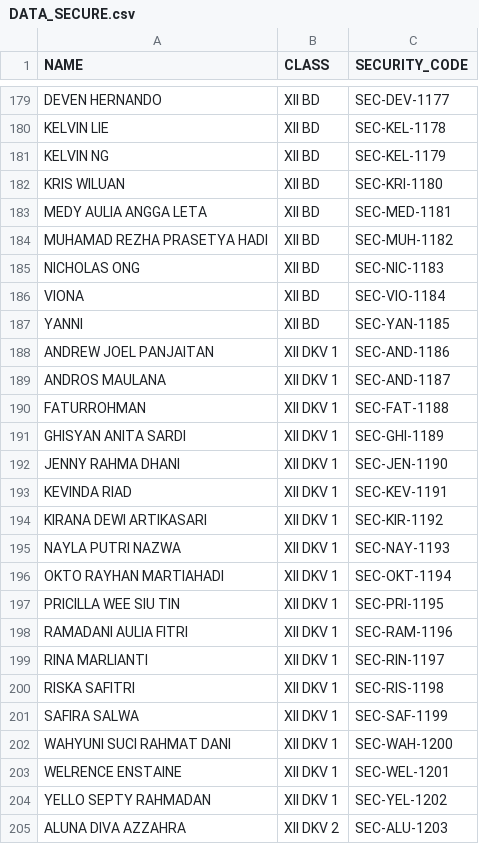
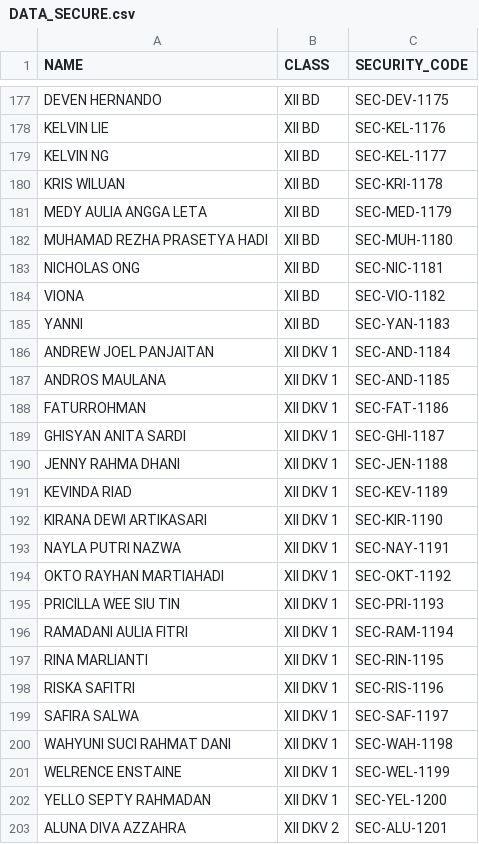
Before and after one commit to zlashdthestaff-code/qr-scanner-laravel, a CSV file: storage/app/DATA_SECURE.csv, drawn as a sheet; only a part is shown, gaps mark what is left out; addresses are those after the commit; the diff covers the shown part only; the diff names each change by its address in the sheet, - before the commit and + after, or states it on an @@ line.

```diff
--- a/storage/app/DATA_SECURE.csv
+++ b/storage/app/DATA_SECURE.csv
-C177 (SECURITY_CODE): SEC-DEV-1177
+C177 (SECURITY_CODE): SEC-DEV-1175
-C178 (SECURITY_CODE): SEC-KEL-1178
+C178 (SECURITY_CODE): SEC-KEL-1176
-C179 (SECURITY_CODE): SEC-KEL-1179
+C179 (SECURITY_CODE): SEC-KEL-1177
-C180 (SECURITY_CODE): SEC-KRI-1180
+C180 (SECURITY_CODE): SEC-KRI-1178
-C181 (SECURITY_CODE): SEC-MED-1181
+C181 (SECURITY_CODE): SEC-MED-1179
-C182 (SECURITY_CODE): SEC-MUH-1182
+C182 (SECURITY_CODE): SEC-MUH-1180
-C183 (SECURITY_CODE): SEC-NIC-1183
+C183 (SECURITY_CODE): SEC-NIC-1181
-C184 (SECURITY_CODE): SEC-VIO-1184
+C184 (SECURITY_CODE): SEC-VIO-1182
-C185 (SECURITY_CODE): SEC-YAN-1185
+C185 (SECURITY_CODE): SEC-YAN-1183
-C186 (SECURITY_CODE): SEC-AND-1186
+C186 (SECURITY_CODE): SEC-AND-1184
-C187 (SECURITY_CODE): SEC-AND-1187
+C187 (SECURITY_CODE): SEC-AND-1185
-C188 (SECURITY_CODE): SEC-FAT-1188
+C188 (SECURITY_CODE): SEC-FAT-1186
-C189 (SECURITY_CODE): SEC-GHI-1189
+C189 (SECURITY_CODE): SEC-GHI-1187
-C190 (SECURITY_CODE): SEC-JEN-1190
+C190 (SECURITY_CODE): SEC-JEN-1188
-C191 (SECURITY_CODE): SEC-KEV-1191
+C191 (SECURITY_CODE): SEC-KEV-1189
-C192 (SECURITY_CODE): SEC-KIR-1192
+C192 (SECURITY_CODE): SEC-KIR-1190
-C193 (SECURITY_CODE): SEC-NAY-1193
+C193 (SECURITY_CODE): SEC-NAY-1191
-C194 (SECURITY_CODE): SEC-OKT-1194
+C194 (SECURITY_CODE): SEC-OKT-1192
-C195 (SECURITY_CODE): SEC-PRI-1195
+C195 (SECURITY_CODE): SEC-PRI-1193
-C196 (SECURITY_CODE): SEC-RAM-1196
+C196 (SECURITY_CODE): SEC-RAM-1194
-C197 (SECURITY_CODE): SEC-RIN-1197
+C197 (SECURITY_CODE): SEC-RIN-1195
-C198 (SECURITY_CODE): SEC-RIS-1198
+C198 (SECURITY_CODE): SEC-RIS-1196
-C199 (SECURITY_CODE): SEC-SAF-1199
+C199 (SECURITY_CODE): SEC-SAF-1197
-C200 (SECURITY_CODE): SEC-WAH-1200
+C200 (SECURITY_CODE): SEC-WAH-1198
-C201 (SECURITY_CODE): SEC-WEL-1201
+C201 (SECURITY_CODE): SEC-WEL-1199
-C202 (SECURITY_CODE): SEC-YEL-1202
+C202 (SECURITY_CODE): SEC-YEL-1200
-C203 (SECURITY_CODE): SEC-ALU-1203
+C203 (SECURITY_CODE): SEC-ALU-1201
```
Also changed, not shown: 2 removed rows and 134 edited cells elsewhere in this file.
